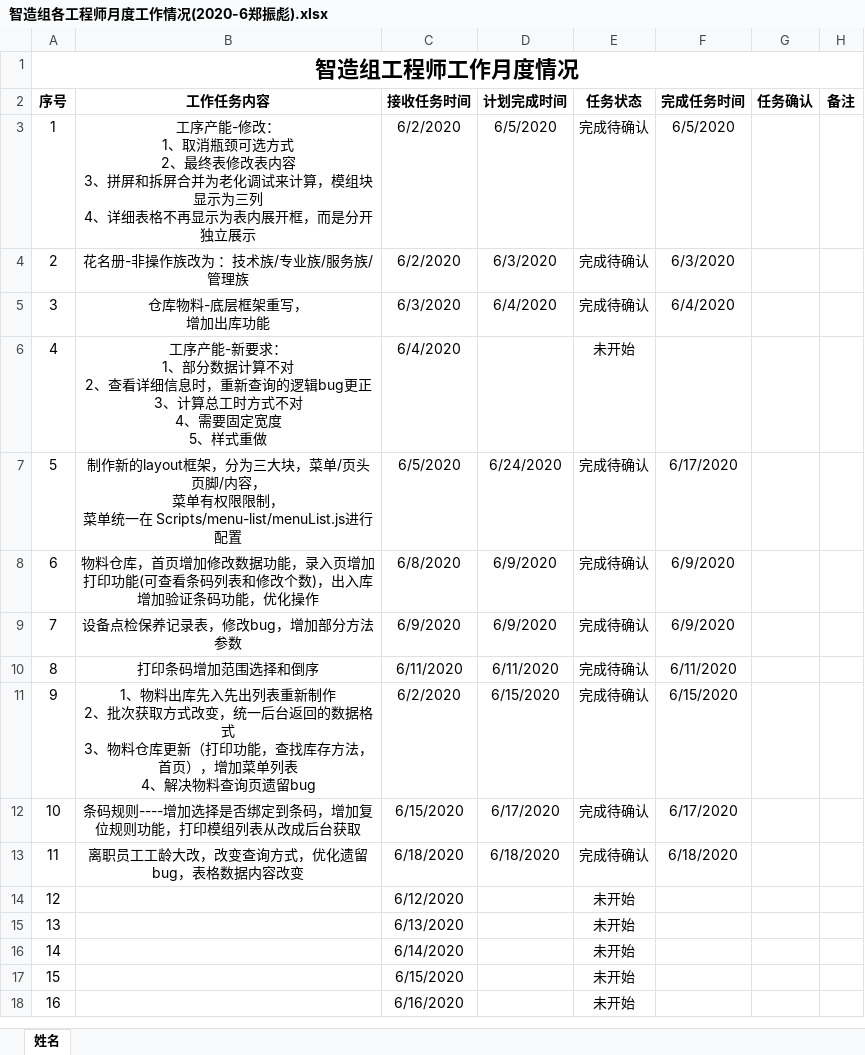
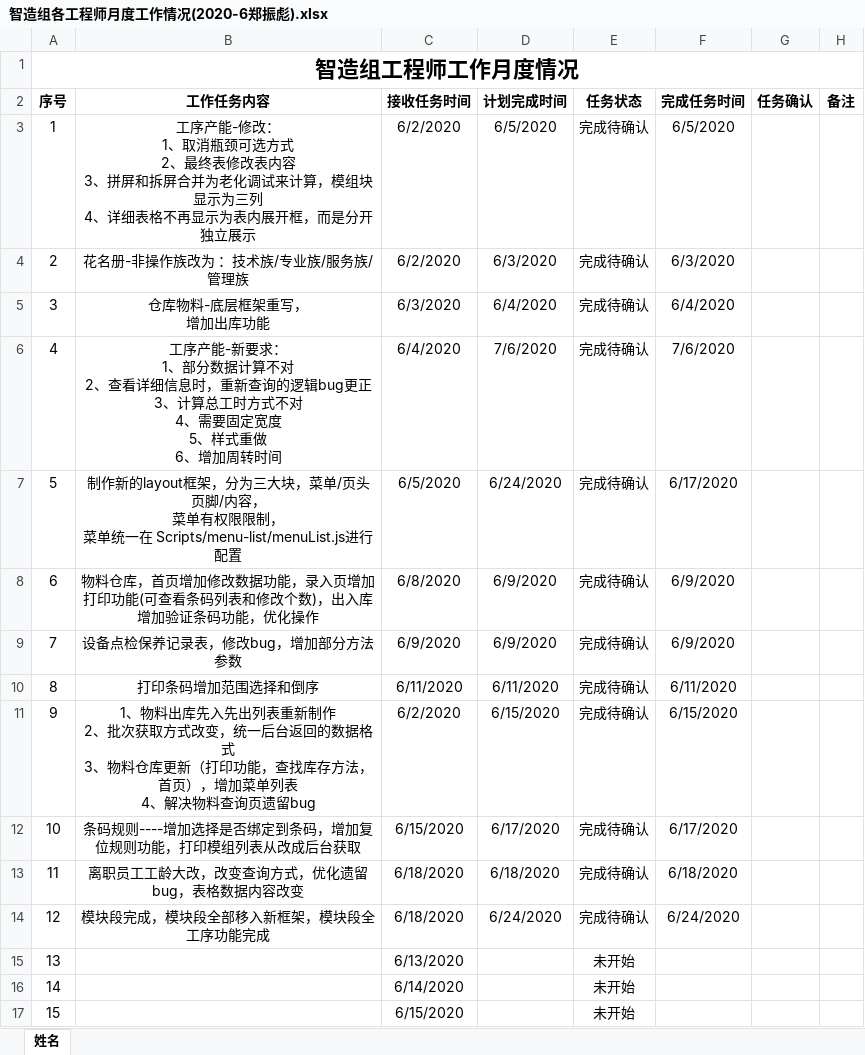
Before and after one commit to minibill11/DongLiBoy, an Excel workbook: 细节优化-190520不再更新/工作清单/智造组各工程师月度工作情况(2020-6郑振彪).xlsx, sheet 姓名, drawn as a sheet; only a part is shown; the shorter side is filled out with more unchanged rows; values as stored, in another font and other column widths than the file's, no borders; conditional formats not drawn; ↵ is a line break in a cell; the diff names each change by its address in the sheet, - before the commit and + after, or states it on an @@ line.

```diff
--- a/细节优化-190520不再更新/工作清单/智造组各工程师月度工作情况(2020-6郑振彪).xlsx (sheet 姓名)
+++ b/细节优化-190520不再更新/工作清单/智造组各工程师月度工作情况(2020-6郑振彪).xlsx (sheet 姓名)
-B6 (工作任务内容): …样式重做
+B6 (工作任务内容): …样式重做 ↵ 6、增加周转时间
-D6 (计划完成时间): (empty)
+D6 (计划完成时间): 7/6/2020
-E6 (任务状态): 未开始
+E6 (任务状态): 完成待确认
-F6 (完成任务时间): (empty)
+F6 (完成任务时间): 7/6/2020
-B14 (工作任务内容): (empty)
+B14 (工作任务内容): 模块段完成，模块段全部移入新框架，模块段全工序功能完成
-C14 (接收任务时间): 6/12/2020
+C14 (接收任务时间): 6/18/2020
-D14 (计划完成时间): (empty)
+D14 (计划完成时间): 6/24/2020
-E14 (任务状态): 未开始
+E14 (任务状态): 完成待确认
-F14 (完成任务时间): (empty)
+F14 (完成任务时间): 6/24/2020
```
Also changed, not shown: 51 other files.
